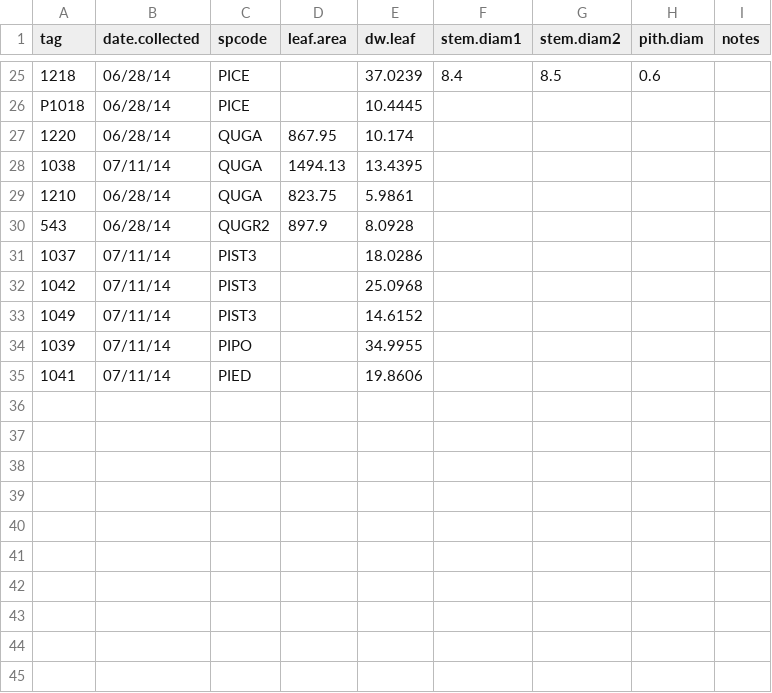
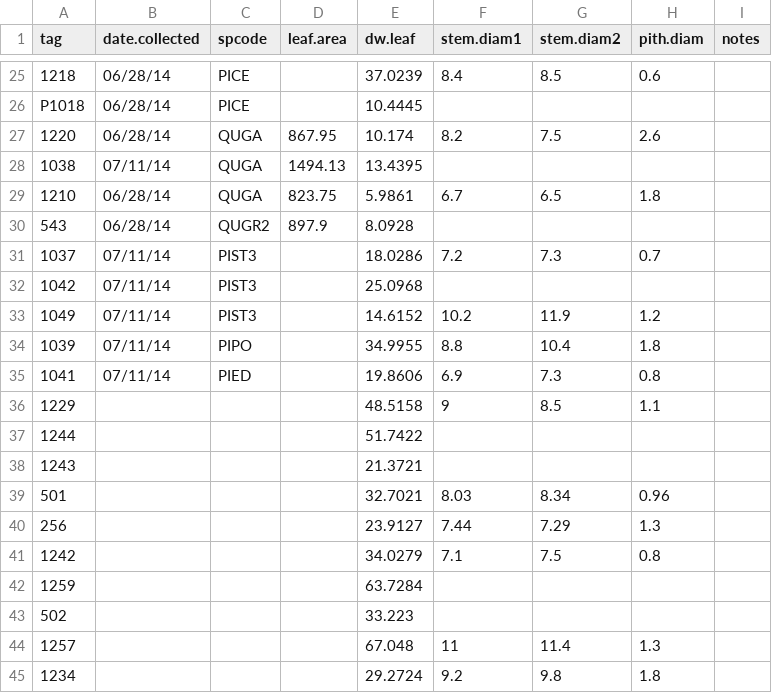
Before and after one commit to schwilklab/CSC-sky-island-forest, a CSV file: data/conductance/csc-trees-stems.csv, drawn as a sheet; only a part is shown, gaps mark what is left out; the diff names each change by its address in the sheet, - before the commit and + after, or states it on an @@ line.

```diff
--- a/data/conductance/csc-trees-stems.csv
+++ b/data/conductance/csc-trees-stems.csv
-F27 (stem.diam1): (empty)
+F27 (stem.diam1): 8.2
-G27 (stem.diam2): (empty)
+G27 (stem.diam2): 7.5
-H27 (pith.diam): (empty)
+H27 (pith.diam): 2.6
-F29 (stem.diam1): (empty)
+F29 (stem.diam1): 6.7
-G29 (stem.diam2): (empty)
+G29 (stem.diam2): 6.5
-H29 (pith.diam): (empty)
+H29 (pith.diam): 1.8
-F31 (stem.diam1): (empty)
+F31 (stem.diam1): 7.2
-G31 (stem.diam2): (empty)
+G31 (stem.diam2): 7.3
-H31 (pith.diam): (empty)
+H31 (pith.diam): 0.7
-F33 (stem.diam1): (empty)
+F33 (stem.diam1): 10.2
-G33 (stem.diam2): (empty)
+G33 (stem.diam2): 11.9
-H33 (pith.diam): (empty)
+H33 (pith.diam): 1.2
-F34 (stem.diam1): (empty)
+F34 (stem.diam1): 8.8
-G34 (stem.diam2): (empty)
+G34 (stem.diam2): 10.4
-H34 (pith.diam): (empty)
+H34 (pith.diam): 1.8
-F35 (stem.diam1): (empty)
+F35 (stem.diam1): 6.9
-G35 (stem.diam2): (empty)
+G35 (stem.diam2): 7.3
-H35 (pith.diam): (empty)
+H35 (pith.diam): 0.8
+row 36: 1229 |  |  |  | 48.5158 | 9 | 8.5 | 1.1
+row 37: 1244 |  |  |  | 51.7422
+row 38: 1243 |  |  |  | 21.3721
+row 39: 501 |  |  |  | 32.7021 | 8.03 | 8.34 | 0.96
+row 40: 256 |  |  |  | 23.9127 | 7.44 | 7.29 | 1.3
+row 41: 1242 |  |  |  | 34.0279 | 7.1 | 7.5 | 0.8
+row 42: 1259 |  |  |  | 63.7284
+row 43: 502 |  |  |  | 33.223
+row 44: 1257 |  |  |  | 67.048 | 11 | 11.4 | 1.3
+row 45: 1234 |  |  |  | 29.2724 | 9.2 | 9.8 | 1.8
```
Also changed, not shown: data/conductance/csc-trees-curves.csv.
